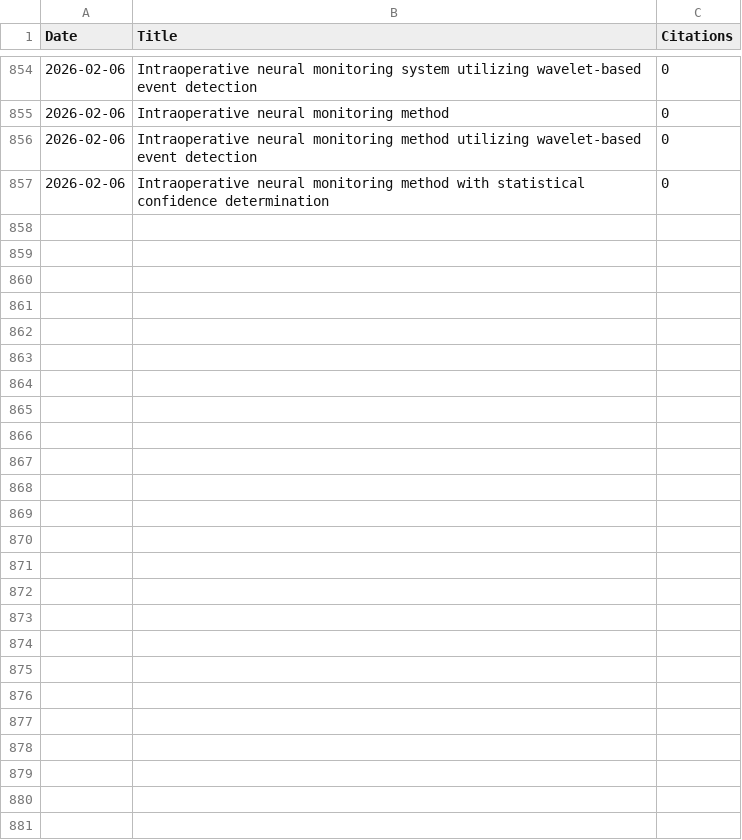
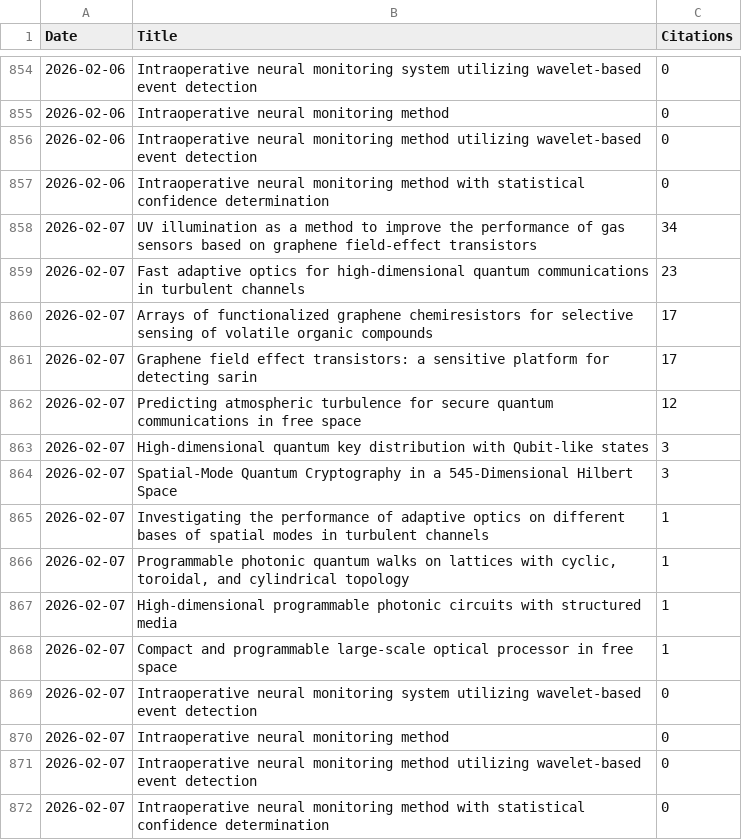
Before and after one commit to LukasScarfe/Google-Scholar, a CSV file: citations_history.csv, drawn as a sheet; only a part is shown, gaps mark what is left out; the diff names each change by its address in the sheet, - before the commit and + after, or states it on an @@ line.

```diff
--- a/citations_history.csv
+++ b/citations_history.csv
+row 858: 2026-02-07 | UV illumination as a method to improve the performance of gas sensors based on graphene field-effect transistors | 34
+row 859: 2026-02-07 | Fast adaptive optics for high-dimensional quantum communications in turbulent channels | 23
+row 860: 2026-02-07 | Arrays of functionalized graphene chemiresistors for selective sensing of volatile organic compounds | 17
+row 861: 2026-02-07 | Graphene field effect transistors: a sensitive platform for detecting sarin | 17
+row 862: 2026-02-07 | Predicting atmospheric turbulence for secure quantum communications in free space | 12
+row 863: 2026-02-07 | High-dimensional quantum key distribution with Qubit-like states | 3
+row 864: 2026-02-07 | Spatial-Mode Quantum Cryptography in a 545-Dimensional Hilbert Space | 3
+row 865: 2026-02-07 | Investigating the performance of adaptive optics on different bases of spatial modes in turbulent channels | 1
+row 866: 2026-02-07 | Programmable photonic quantum walks on lattices with cyclic, toroidal, and cylindrical topology | 1
+row 867: 2026-02-07 | High-dimensional programmable photonic circuits with structured media | 1
+row 868: 2026-02-07 | Compact and programmable large-scale optical processor in free space | 1
+row 869: 2026-02-07 | Intraoperative neural monitoring system utilizing wavelet-based event detection | 0
+row 870: 2026-02-07 | Intraoperative neural monitoring method | 0
+row 871: 2026-02-07 | Intraoperative neural monitoring method utilizing wavelet-based event detection | 0
+row 872: 2026-02-07 | Intraoperative neural monitoring method with statistical confidence determination | 0
```
Also changed, not shown: citations_wide_format.csv, 49 other files.
